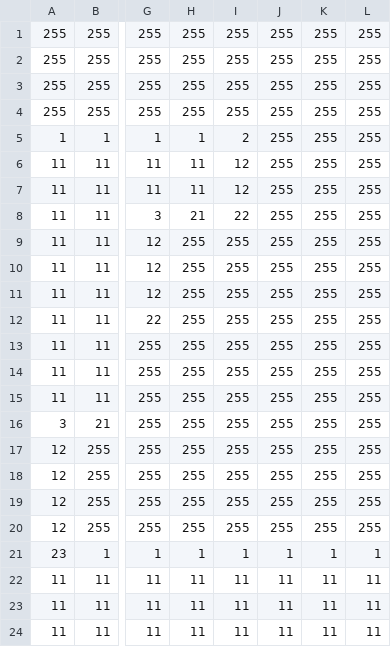
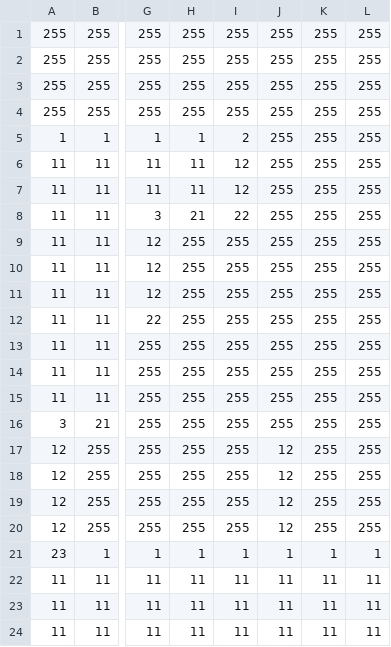
Before and after one commit to Pixel-en/ActionGame, a CSV file: Assets/Map/SwanpTestMap1.csv, drawn as a sheet; only a part is shown, gaps mark what is left out; the diff names each change by its address in the sheet, - before the commit and + after, or states it on an @@ line.

```diff
--- a/Assets/Map/SwanpTestMap1.csv
+++ b/Assets/Map/SwanpTestMap1.csv
-J17:J20: 255
+J17:J20: 12
```
Also changed, not shown: 5 other files.
